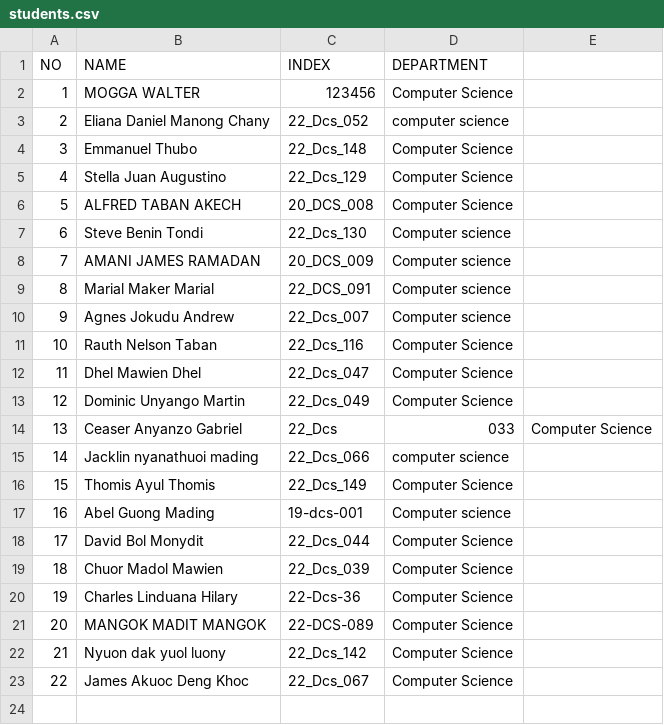
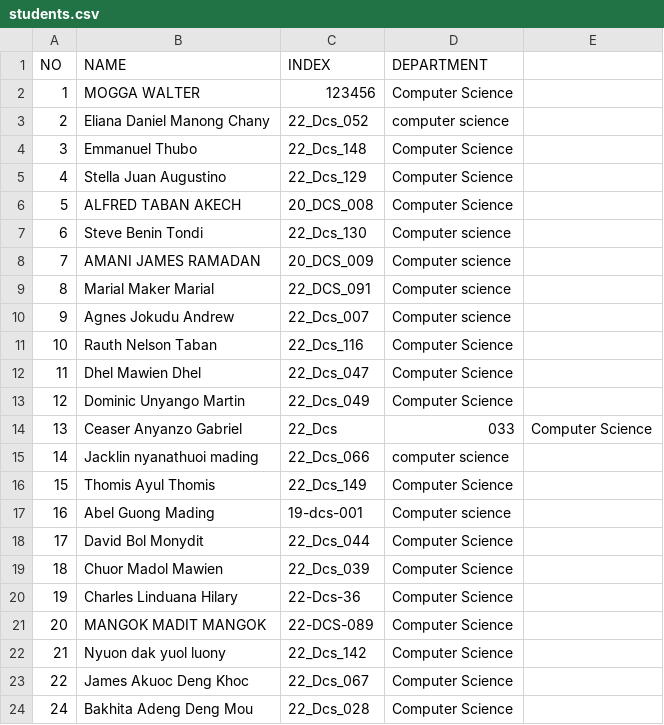
Before and after one commit to Adengden/OSP_Diploma_2026, a CSV file: students.csv, drawn as a sheet.

Commit message:
Add new student Bakhita Adeng Deng Mou

```diff
--- a/students.csv
+++ b/students.csv
@@ -23 +23,2 @@ NO,NAME,INDEX,DEPARTMENT
 22, James Akuoc Deng Khoc, 22_Dcs_067, Computer Science
+24,Bakhita Adeng Deng Mou, 22_Dcs_028, Computer Science
```
